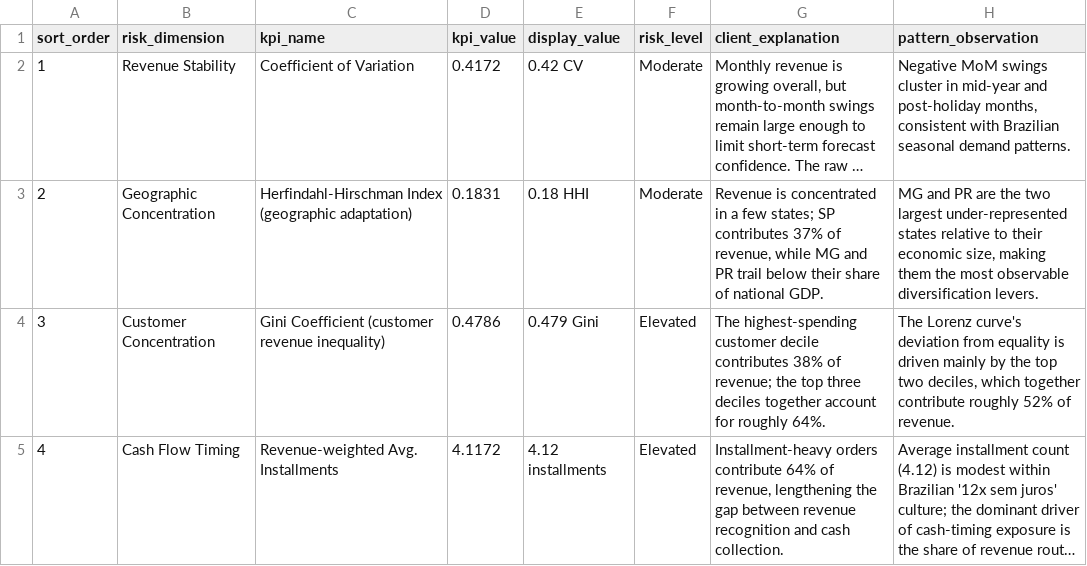
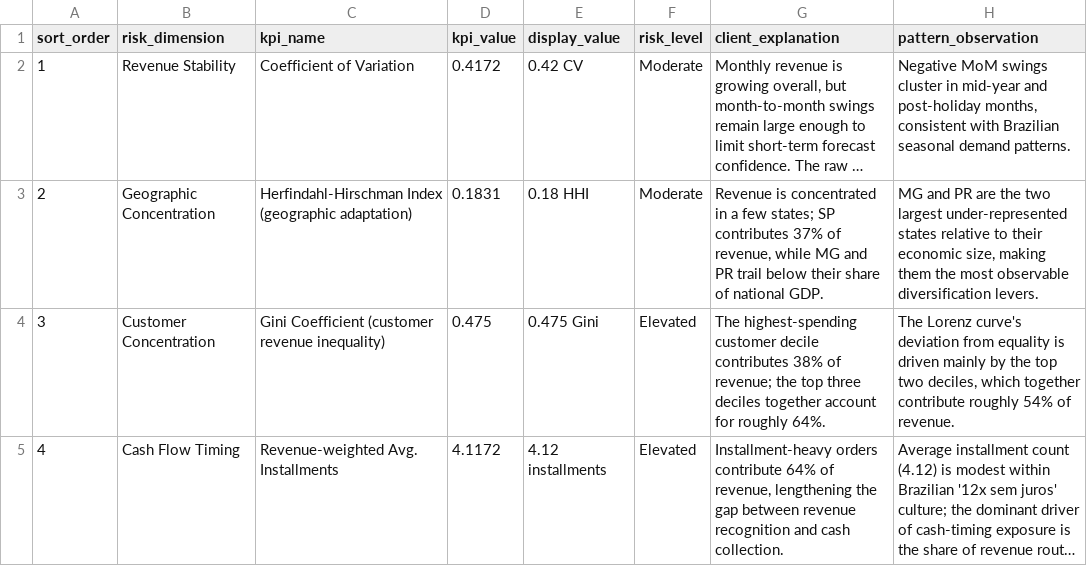
Before and after one commit to lilwan345/Marketplace-Revenue-Risk-Financial-Stability-Analysis, a CSV file: data/kpi_summary.csv, drawn as a sheet; long unchanged cells end in …; the diff names each change by its address in the sheet, - before the commit and + after, or states it on an @@ line.

Commit message:
Fix dashboard charts and align figures across report, dashboard and README
- Month-over-month chart: negative months were drawn as 1px slivers at zero;
  they now extend below the axis.
- Risk overview: bars encoded list position (tooltip read 'Revenue share:
  400%') and the last label was clipped; bars now show the risk level.
- Lorenz chart: square plot so equality sits at 45 degrees, with the top-10%
  point marked; narrow screens get the label as a caption.
- The offline fallback data had drifted from data/*.csv (different monthly
  revenue and Lorenz points); tools/sync_dashboard_fallback.py regenerates it.
- Gini: 0.475 everywhere (the dashboard's 0.479 came from integrating the
  1,000-point Lorenz approximation). Top two deciles hold ~54%, not ~52%.
  Order counts: 99,441 in the dataset, 96,477 delivered (the analysis base).

```diff
--- a/data/kpi_summary.csv
+++ b/data/kpi_summary.csv
-D4 (kpi_value): 0.4786
+D4 (kpi_value): 0.475
-E4 (display_value): 0.479 Gini
+E4 (display_value): 0.475 Gini
-H4 (pattern_observation): …contribute roughly 52% of revenue.
+H4 (pattern_observation): …contribute roughly 54% of revenue.
```
Also changed, not shown: 5 other files.
